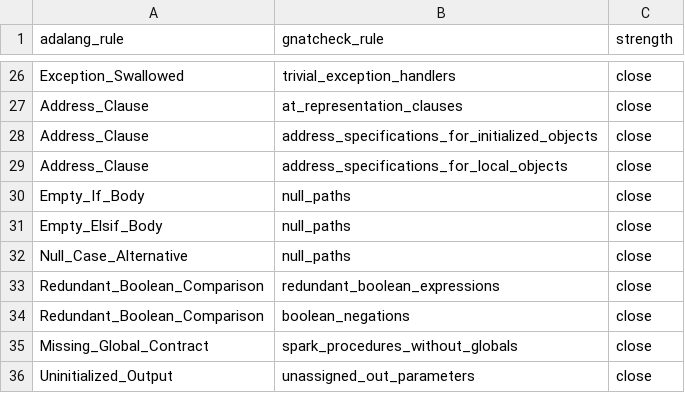
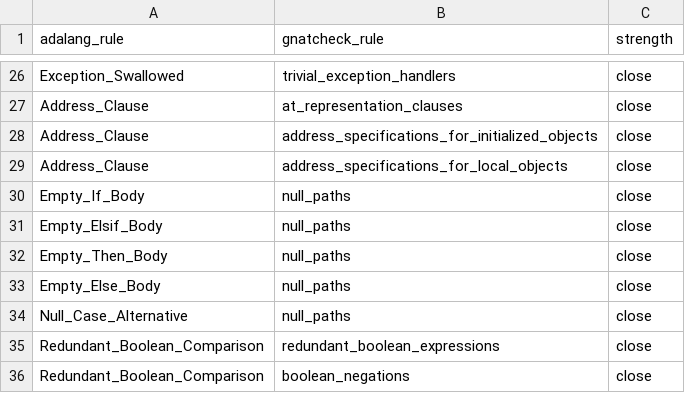
Before and after one commit to mmartign/AdaLang_Analyzer, a TSV file: benchmarks/gnatcheck_rule_map.tsv, drawn as a sheet; only a part is shown, gaps mark what is left out; the shorter side is filled out with more unchanged rows; the diff names each change by its address in the sheet, - before the commit and + after, or states it on an @@ line.

```diff
--- a/benchmarks/gnatcheck_rule_map.tsv
+++ b/benchmarks/gnatcheck_rule_map.tsv
+row 32: Empty_Then_Body | null_paths | close
+row 33: Empty_Else_Body | null_paths | close
```
Also changed, not shown: quality/precision_corpus.tsv, quality/release_metrics.csv, 14 other files.
